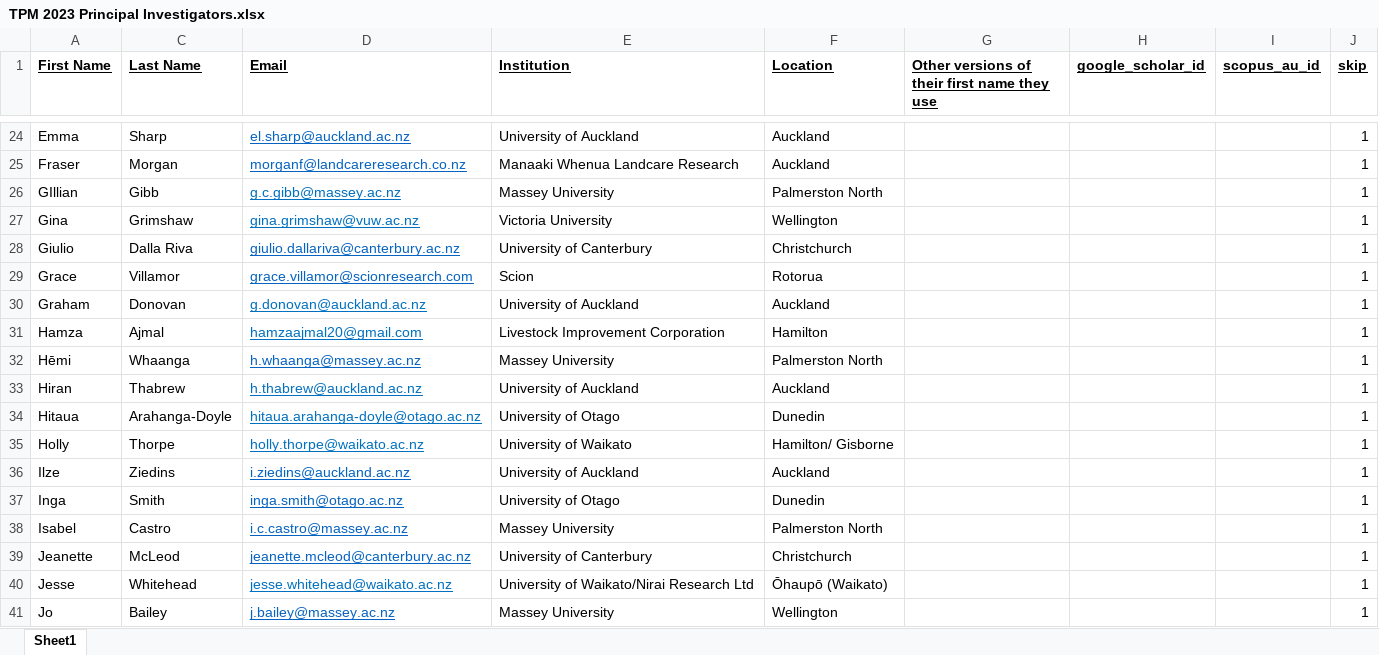
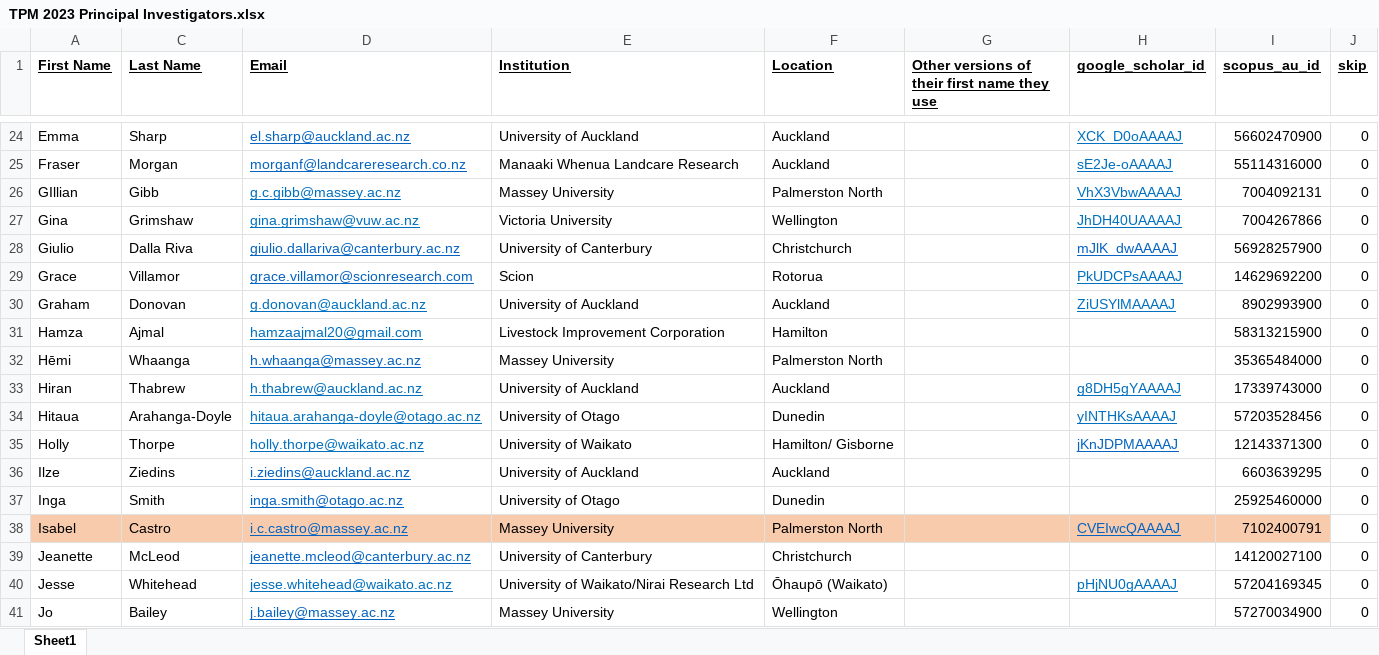
Before and after one commit to JumpyzZ/Pub_Search, an Excel workbook: TPM 2023 Principal Investigators.xlsx, sheet Sheet1, drawn as a sheet; only a part is shown, gaps mark what is left out; values as stored, in another font and other column widths than the file's, no borders; conditional formats not drawn; the diff covers the shown part only; the diff names each change by its address in the sheet, - before the commit and + after, or states it on an @@ line.

Commit message:
updated PI google scholar ID and scopus ID

```diff
--- a/TPM 2023 Principal Investigators.xlsx (sheet Sheet1)
+++ b/TPM 2023 Principal Investigators.xlsx (sheet Sheet1)
-H24 (google_scholar_id): (empty)
+H24 (google_scholar_id): XCK_D0oAAAAJ
-I24 (scopus_au_id): (empty)
+I24 (scopus_au_id): 56602470900
-J24:J41 (skip): 1
+J24:J41 (skip): 0
-H25 (google_scholar_id): (empty)
+H25 (google_scholar_id): sE2Je-oAAAAJ
-I25 (scopus_au_id): (empty)
+I25 (scopus_au_id): 55114316000
-H26 (google_scholar_id): (empty)
+H26 (google_scholar_id): VhX3VbwAAAAJ
-I26 (scopus_au_id): (empty)
+I26 (scopus_au_id): 7004092131
-H27 (google_scholar_id): (empty)
+H27 (google_scholar_id): JhDH40UAAAAJ
-I27 (scopus_au_id): (empty)
+I27 (scopus_au_id): 7004267866
-H28 (google_scholar_id): (empty)
+H28 (google_scholar_id): mJlK_dwAAAAJ
-I28 (scopus_au_id): (empty)
+I28 (scopus_au_id): 56928257900
-H29 (google_scholar_id): (empty)
+H29 (google_scholar_id): PkUDCPsAAAAJ
-I29 (scopus_au_id): (empty)
+I29 (scopus_au_id): 14629692200
-H30 (google_scholar_id): (empty)
+H30 (google_scholar_id): ZiUSYlMAAAAJ
-I30 (scopus_au_id): (empty)
+I30 (scopus_au_id): 8902993900
-I31 (scopus_au_id): (empty)
+I31 (scopus_au_id): 58313215900
-I32 (scopus_au_id): (empty)
+I32 (scopus_au_id): 35365484000
-H33 (google_scholar_id): (empty)
+H33 (google_scholar_id): g8DH5gYAAAAJ
-I33 (scopus_au_id): (empty)
+I33 (scopus_au_id): 17339743000
-H34 (google_scholar_id): (empty)
+H34 (google_scholar_id): yINTHKsAAAAJ
-I34 (scopus_au_id): (empty)
+I34 (scopus_au_id): 57203528456
-H35 (google_scholar_id): (empty)
+H35 (google_scholar_id): jKnJDPMAAAAJ
-I35 (scopus_au_id): (empty)
+I35 (scopus_au_id): 12143371300
-I36 (scopus_au_id): (empty)
+I36 (scopus_au_id): 6603639295
-I37 (scopus_au_id): (empty)
+I37 (scopus_au_id): 25925460000
-A38 fill: none
+A38 fill: #F8CBAD
-C38:I38 fill: none
+C38:I38 fill: #F8CBAD
-H38 (google_scholar_id): (empty)
+H38 (google_scholar_id): CVEIwcQAAAAJ
-I38 (scopus_au_id): (empty)
+I38 (scopus_au_id): 7102400791
-I39 (scopus_au_id): (empty)
+I39 (scopus_au_id): 14120027100
-H40 (google_scholar_id): (empty)
+H40 (google_scholar_id): pHjNU0gAAAAJ
-I40 (scopus_au_id): (empty)
+I40 (scopus_au_id): 57204169345
-I41 (scopus_au_id): (empty)
+I41 (scopus_au_id): 57270034900
```
Also changed, not shown: 80 edited cells elsewhere in this sheet, 4 other files.
